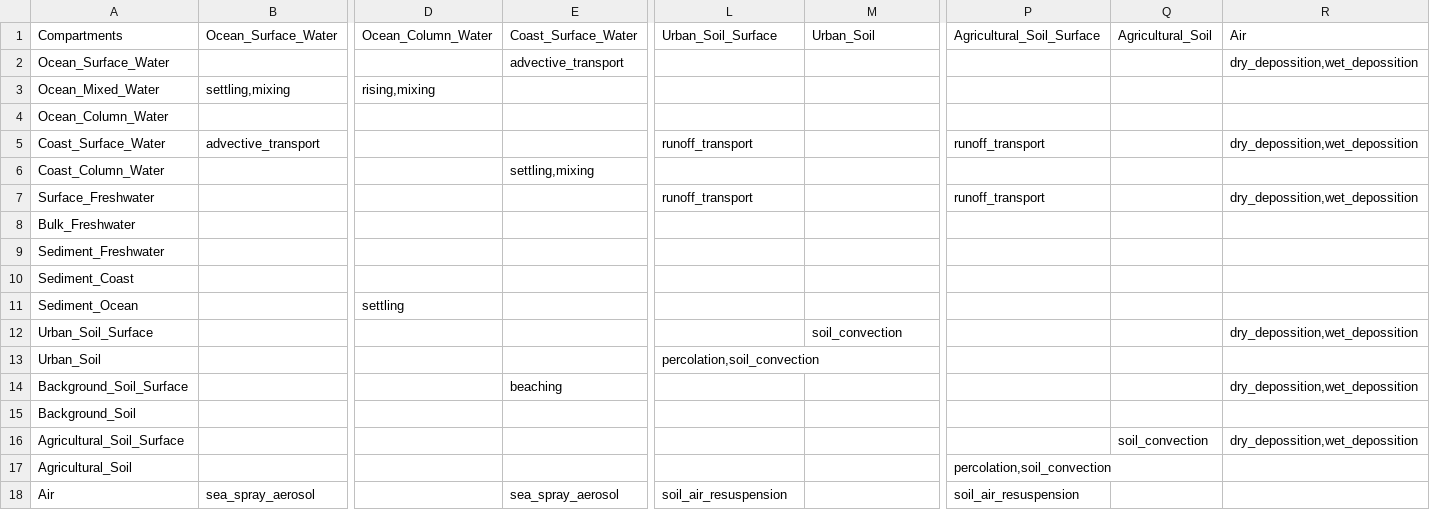
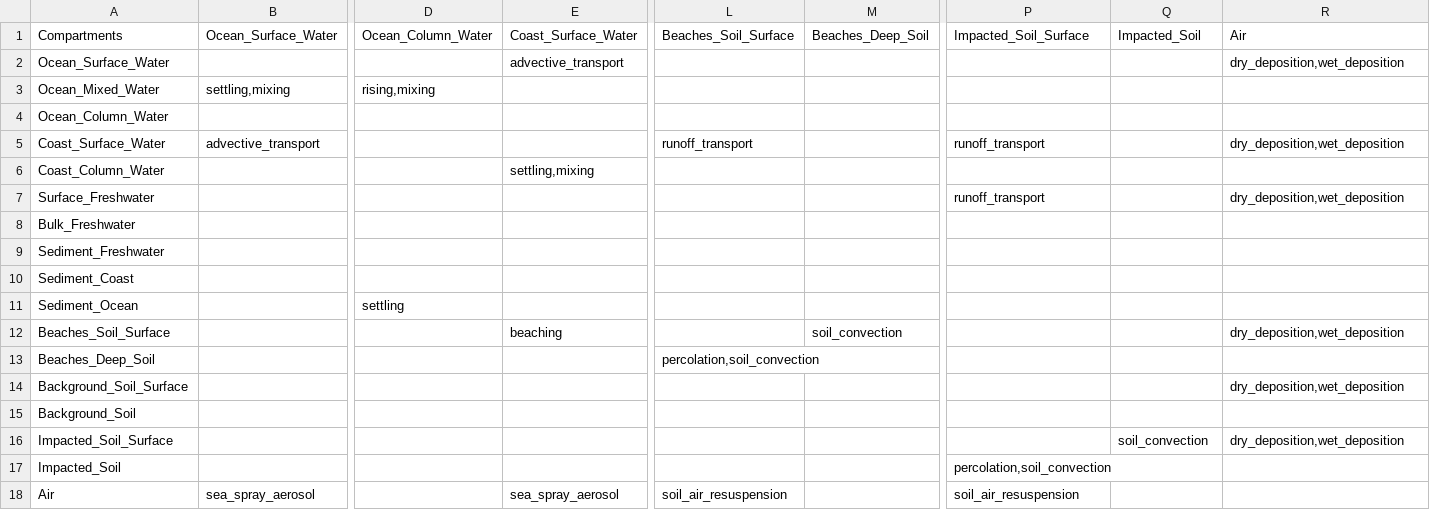
Before and after one commit to microplastics-cluster/UTOPIA_model, a CSV file: inputs/compartment_interactions.csv, drawn as a sheet; only a part is shown, gaps mark what is left out; the diff names each change by its address in the sheet, - before the commit and + after, or states it on an @@ line.

```diff
--- a/inputs/compartment_interactions.csv
+++ b/inputs/compartment_interactions.csv
-L1: Urban_Soil_Surface
+L1: Beaches_Soil_Surface
-M1: Urban_Soil
+M1: Beaches_Deep_Soil
-P1: Agricultural_Soil_Surface
+P1: Impacted_Soil_Surface
-Q1: Agricultural_Soil
+Q1: Impacted_Soil
-R2 (Air): dry_depossition,wet_depossition
+R2 (Air): dry_deposition,wet_deposition
-R5 (Air): dry_depossition,wet_depossition
+R5 (Air): dry_deposition,wet_deposition
-L7 (Beaches_Soil_Surface): runoff_transport
+L7 (Beaches_Soil_Surface): (empty)
-R7 (Air): dry_depossition,wet_depossition
+R7 (Air): dry_deposition,wet_deposition
-A12 (Compartments): Urban_Soil_Surface
+A12 (Compartments): Beaches_Soil_Surface
-E12 (Coast_Surface_Water): (empty)
+E12 (Coast_Surface_Water): beaching
-R12 (Air): dry_depossition,wet_depossition
+R12 (Air): dry_deposition,wet_deposition
-A13 (Compartments): Urban_Soil
+A13 (Compartments): Beaches_Deep_Soil
-E14 (Coast_Surface_Water): beaching
+E14 (Coast_Surface_Water): (empty)
-R14 (Air): dry_depossition,wet_depossition
+R14 (Air): dry_deposition,wet_deposition
-A16 (Compartments): Agricultural_Soil_Surface
+A16 (Compartments): Impacted_Soil_Surface
-R16 (Air): dry_depossition,wet_depossition
+R16 (Air): dry_deposition,wet_deposition
-A17 (Compartments): Agricultural_Soil
+A17 (Compartments): Impacted_Soil
```
Also changed, not shown: inputs/inputFlows.csv, inputs/inputs_compartments.csv, 31 other files.
